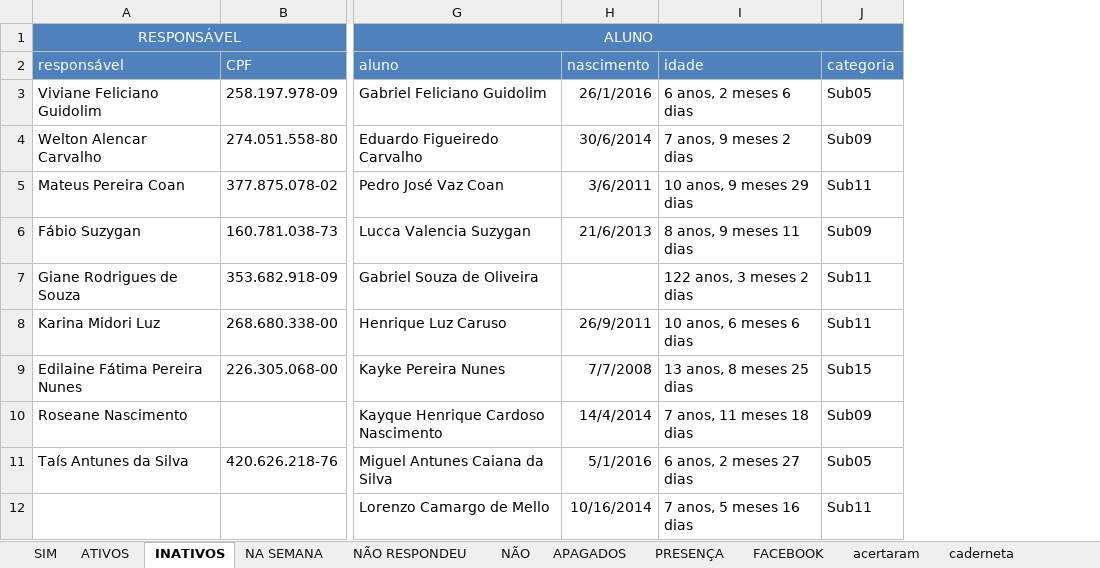
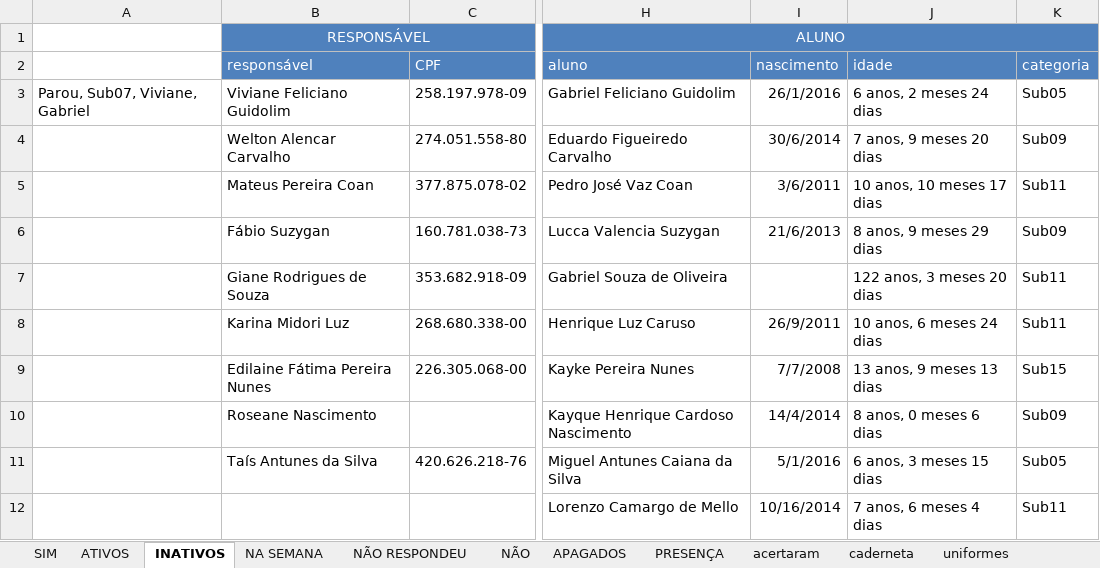
Before and after one commit to paivadaniel/contatos-rsa, an Excel workbook: contatos-rsa.xlsx, sheet INATIVOS, drawn as a sheet; only a part is shown, gaps mark what is left out; values as stored, in another font and other column widths than the file's, no borders; removed rows and columns are numbered as before the commit, all else as after; the diff names each change by its address in the sheet, - before the commit and + after, or states it on an @@ line.

```diff
--- a/contatos-rsa.xlsx (sheet INATIVOS)
+++ b/contatos-rsa.xlsx (sheet INATIVOS)
-sheet tab: FACEBOOK
+column A, row 3: Parou, Sub07, Viviane, Gabriel
-column I, rows 2-12: idade | 6 anos, 2 meses 6 dias | 7 anos, 9 meses 2 dias | 10 anos, 9 meses 29 dias | 8 anos, 9 meses 11 dias | 122 anos, 3 meses 2 dias | 10 anos, 6 meses 6 dias | 13 anos, 8 meses 25 dias | 7 anos, 11 meses 18 dias | 6 anos, 2 meses 27 dias | 7 anos, 5 meses 16 dias
+column J, rows 2-12: idade | 6 anos, 2 meses 24 dias | 7 anos, 9 meses 20 dias | 10 anos, 10 meses 17 dias | 8 anos, 9 meses 29 dias | 122 anos, 3 meses 20 dias | 10 anos, 6 meses 24 dias | 13 anos, 9 meses 13 dias | 8 anos, 0 meses 6 dias | 6 anos, 3 meses 15 dias | 7 anos, 6 meses 4 dias
```
Also changed, not shown: sheet caderneta, sheet ATIVOS, sheet acertaram, sheet uniformes, sheet APAGADOS, sheet SIM, other sheet tabs, formulas that keep their value, 1 other file.
